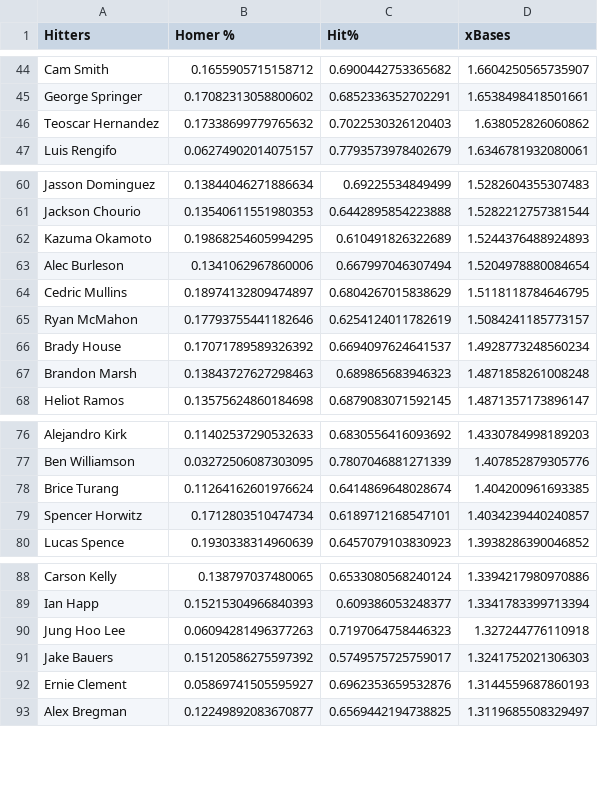
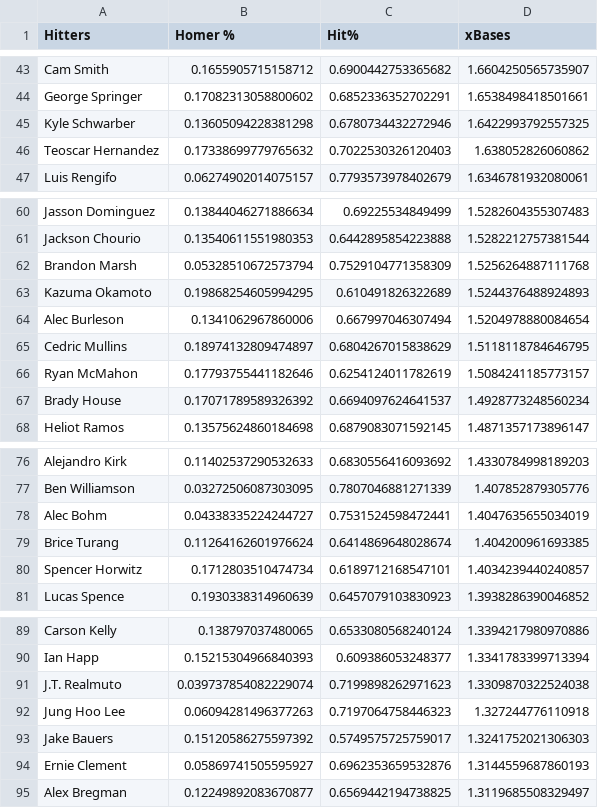
Before and after one commit to jack-simon4/jacks-models, a CSV file: src/assets/MLB-Player-Props.csv, drawn as a sheet; only a part is shown, gaps mark what is left out; the diff covers the shown part only.

```diff
--- a/src/assets/MLB-Player-Props.csv
+++ b/src/assets/MLB-Player-Props.csv
@@ -45,2 +44,3 @@ Cam Smith,0.1655905715158712,0.6900442753365682,1.6604250565735907
 George Springer,0.17082313058800602,0.6852336352702291,1.6538498418501661
+Kyle Schwarber,0.13605094228381298,0.6780734432272946,1.6422993792557325
 Teoscar Hernandez,0.17338699779765632,0.7022530326120403,1.638052826060862
@@ -61,2 +61,3 @@ Jasson Dominguez,0.13844046271886634,0.69225534849499,1.5282604355307483
 Jackson Chourio,0.13540611551980353,0.6442895854223888,1.5282212757381544
+Brandon Marsh,0.05328510672573794,0.7529104771358309,1.5256264887111768
 Kazuma Okamoto,0.19868254605994295,0.610491826322689,1.5244376488924893
@@ -66,3 +67,2 @@ Ryan McMahon,0.17793755441182646,0.6254124011782619,1.5084241185773157
 Brady House,0.17071789589326392,0.6694097624641537,1.4928773248560234
-Brandon Marsh,0.13843727627298463,0.689865683946323,1.4871858261008248
 Heliot Ramos,0.13575624860184698,0.6879083071592145,1.4871357173896147
@@ -77,2 +77,3 @@ Alejandro Kirk,0.11402537290532633,0.6830556416093692,1.4330784998189203
 Ben Williamson,0.03272506087303095,0.7807046881271339,1.407852879305776
+Alec Bohm,0.04338335224244727,0.7531524598472441,1.4047635655034019
 Brice Turang,0.11264162601976624,0.6414869648028674,1.404200961693385
@@ -89,2 +90,3 @@ Carson Kelly,0.138797037480065,0.6533080568240124,1.3394217980970886
 Ian Happ,0.15215304966840393,0.609386053248377,1.3341783399713394
+J.T. Realmuto,0.039737854082229074,0.7199898262971623,1.3309870322524038
 Jung Hoo Lee,0.06094281496377263,0.7197064758446323,1.327244776110918
```
Also changed, not shown: 5 added rows and 8 removed rows elsewhere in this file, 2 other files.
